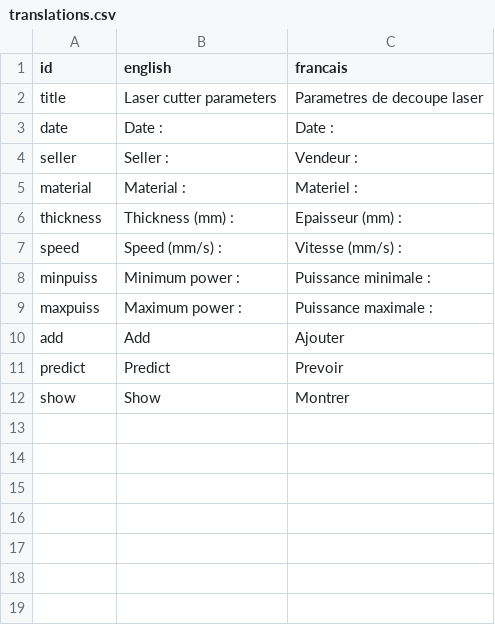
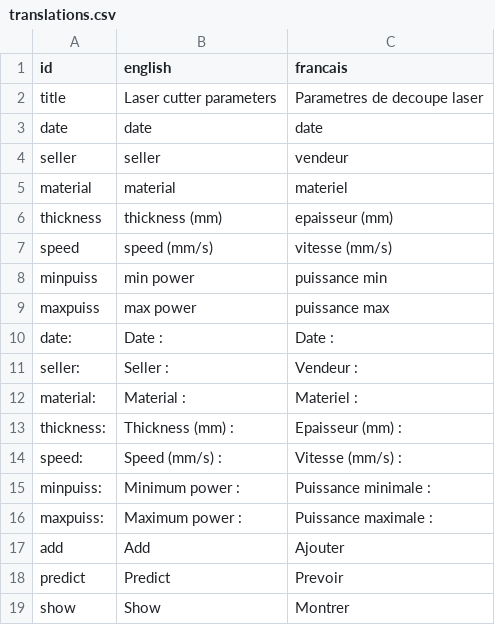
Before and after one commit to bettingf/LaserCutterPredict, a CSV file: translations.csv, drawn as a sheet.

```diff
--- a/translations.csv
+++ b/translations.csv
@@ -2,9 +2,16 @@
 "title", "Laser cutter parameters", "Parametres de decoupe laser"
-"date", "Date :","Date :"
-"seller", "Seller :", "Vendeur :"
-"material", "Material :", "Materiel :"
-"thickness","Thickness (mm) :","Epaisseur (mm) :"
-"speed", "Speed (mm/s) :", "Vitesse (mm/s) :"
-"minpuiss", "Minimum power :", "Puissance minimale :"
-"maxpuiss", "Maximum power :", "Puissance maximale :"
+"date", "date","date"
+"seller", "seller", "vendeur"
+"material", "material", "materiel"
+"thickness","thickness (mm)","epaisseur (mm)"
+"speed", "speed (mm/s)", "vitesse (mm/s)"
+"minpuiss", "min power", "puissance min"
+"maxpuiss", "max power", "puissance max"
+"date:", "Date :","Date :"
+"seller:", "Seller :", "Vendeur :"
+"material:", "Material :", "Materiel :"
+"thickness:","Thickness (mm) :","Epaisseur (mm) :"
+"speed:", "Speed (mm/s) :", "Vitesse (mm/s) :"
+"minpuiss:", "Minimum power :", "Puissance minimale :"
+"maxpuiss:", "Maximum power :", "Puissance maximale :"
 "add", "Add", "Ajouter"
```
Also changed, not shown: parameters.csv, 4 other files.
